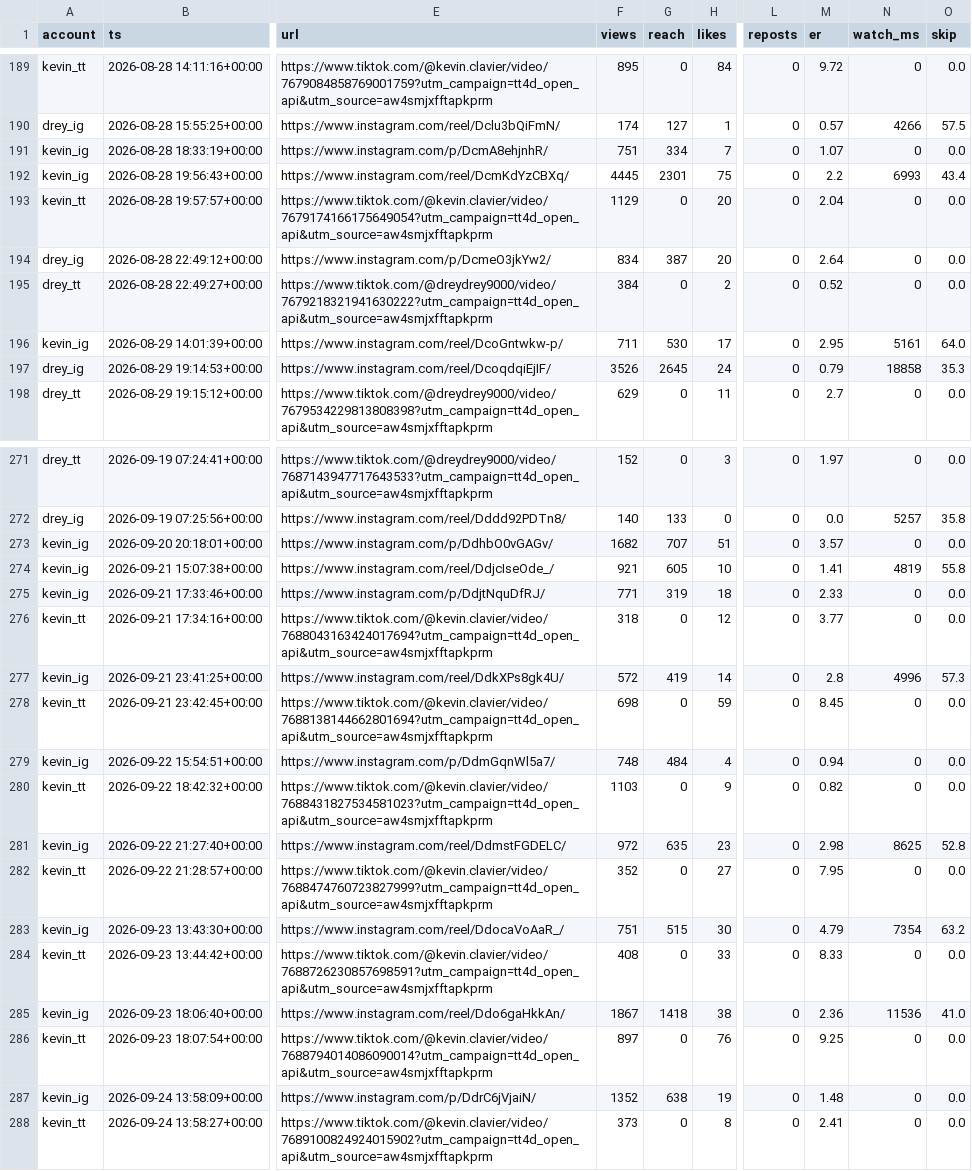
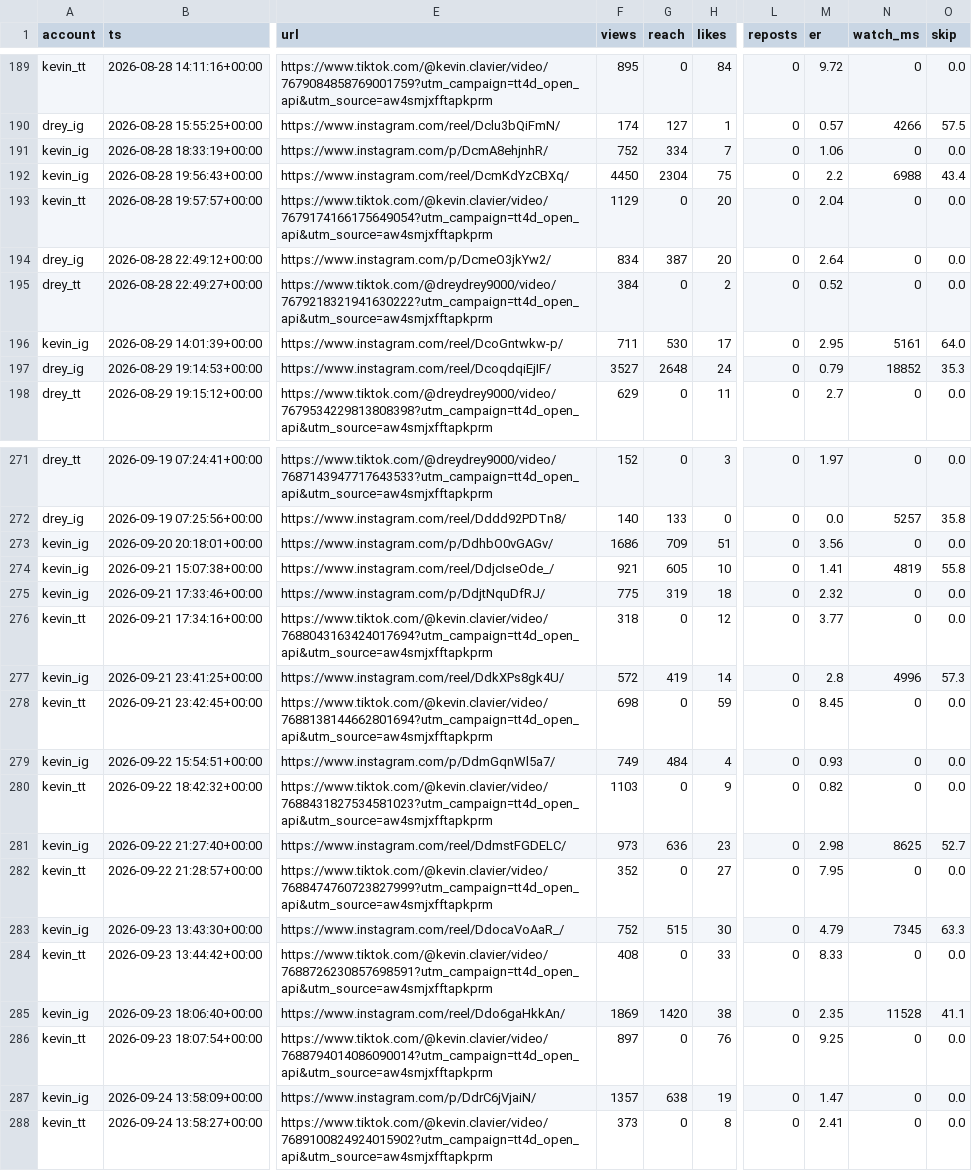
Before and after one commit to Dreydrey9000/chauncey-1bb-dashboard, a CSV file: posts_all.csv, drawn as a sheet; only a part is shown, gaps mark what is left out; the diff covers the shown part only; the diff names each change by its address in the sheet, - before the commit and + after, or states it on an @@ line.

Commit message:
data refresh 2026-09-27 weekly

```diff
--- a/posts_all.csv
+++ b/posts_all.csv
-F191 (views): 751
+F191 (views): 752
-M191 (er): 1.07
+M191 (er): 1.06
-F192 (views): 4445
+F192 (views): 4450
-G192 (reach): 2301
+G192 (reach): 2304
-N192 (watch_ms): 6993
+N192 (watch_ms): 6988
-F197 (views): 3526
+F197 (views): 3527
-G197 (reach): 2645
+G197 (reach): 2648
-N197 (watch_ms): 18858
+N197 (watch_ms): 18852
-F273 (views): 1682
+F273 (views): 1686
-G273 (reach): 707
+G273 (reach): 709
-M273 (er): 3.57
+M273 (er): 3.56
-F275 (views): 771
+F275 (views): 775
-M275 (er): 2.33
+M275 (er): 2.32
-F279 (views): 748
+F279 (views): 749
-M279 (er): 0.94
+M279 (er): 0.93
-F281 (views): 972
+F281 (views): 973
-G281 (reach): 635
+G281 (reach): 636
-O281 (skip): 52.8
+O281 (skip): 52.7
-F283 (views): 751
+F283 (views): 752
-N283 (watch_ms): 7354
+N283 (watch_ms): 7345
-O283 (skip): 63.2
+O283 (skip): 63.3
-F285 (views): 1867
+F285 (views): 1869
-G285 (reach): 1418
+G285 (reach): 1420
-M285 (er): 2.36
+M285 (er): 2.35
-N285 (watch_ms): 11536
+N285 (watch_ms): 11528
-O285 (skip): 41.0
+O285 (skip): 41.1
-F287 (views): 1352
+F287 (views): 1357
-M287 (er): 1.48
+M287 (er): 1.47
```
Also changed, not shown: 40 edited cells elsewhere in this file, 10 other files.
